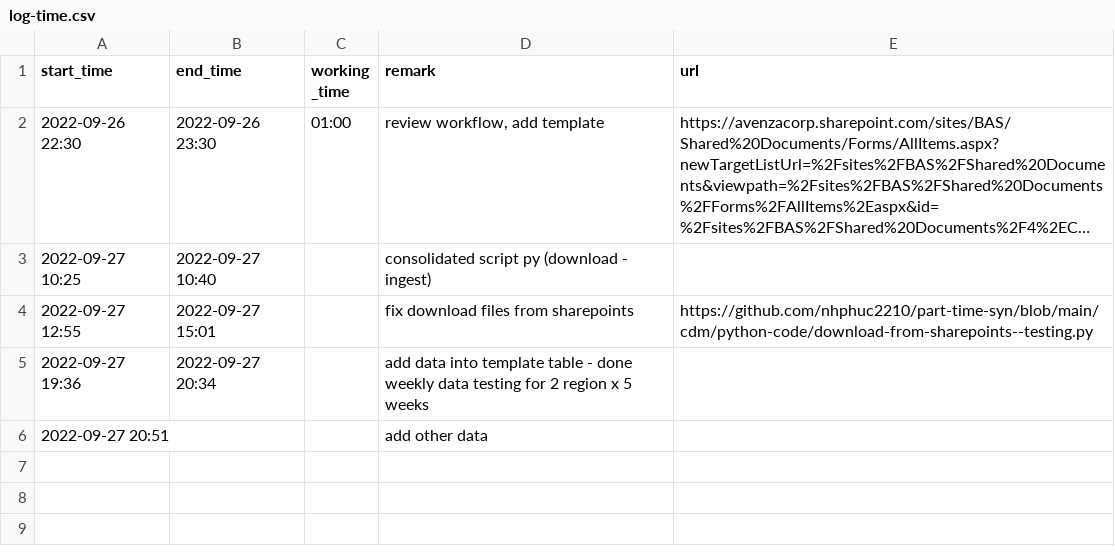
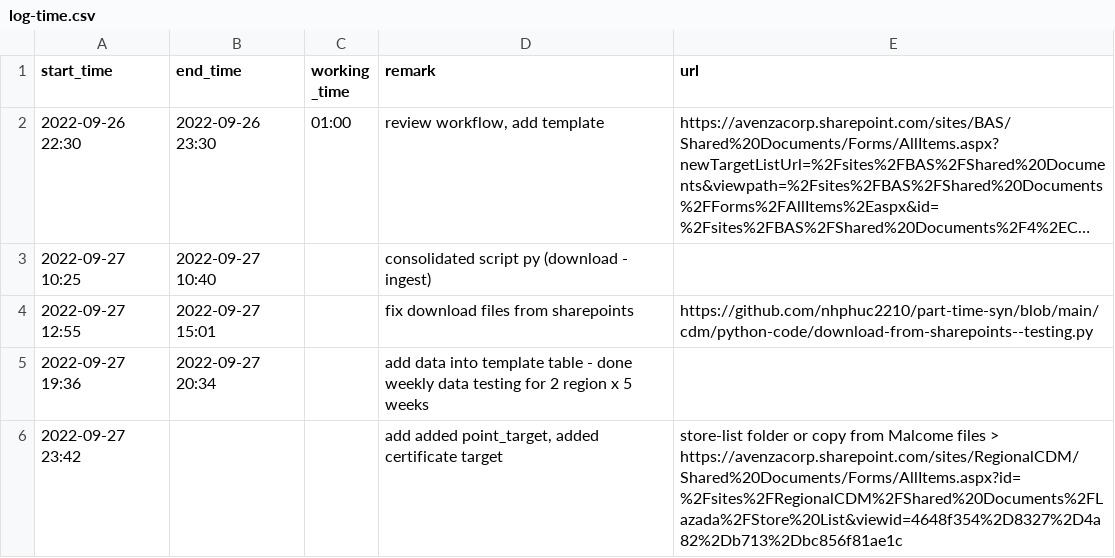
Before and after one commit to nhphuc2210/part-time-syn, a CSV file: cdm/log-time.csv, drawn as a sheet; long unchanged cells end in …; removed rows and columns are numbered as before the commit, all else as after; the diff names each change by its address in the sheet, - before the commit and + after, or states it on an @@ line.

Commit message:
commit

```diff
--- a/cdm/log-time.csv
+++ b/cdm/log-time.csv
-row 6: 2022-09-27 20:51 |  |  | add other data
+row 6: 2022-09-27 23:42 |  |  | add added point_target, added certificate target | store-list folder or copy from Malcome files > https://avenzacorp.sharepoint.com/sites/RegionalCDM/Shared%20Documents/Forms/AllItems.aspx?id=%2Fsites%2FRegionalCDM%2FShared%20Documents%2FLazada%2FStore%20List&viewid=4648f354%2D8327%2D4a82%2Db713%2Dbc856f81ae1c
```
